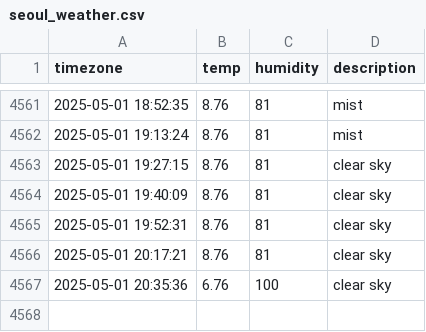
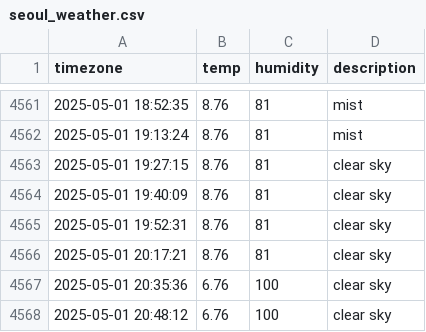
Before and after one commit to immune1029/seoul_weather, a CSV file: seoul_weather.csv, drawn as a sheet; only a part is shown, gaps mark what is left out; the diff names each change by its address in the sheet, - before the commit and + after, or states it on an @@ line.

```diff
--- a/seoul_weather.csv
+++ b/seoul_weather.csv
+row 4568: 2025-05-01 20:48:12 | 6.76 | 100 | clear sky
```
